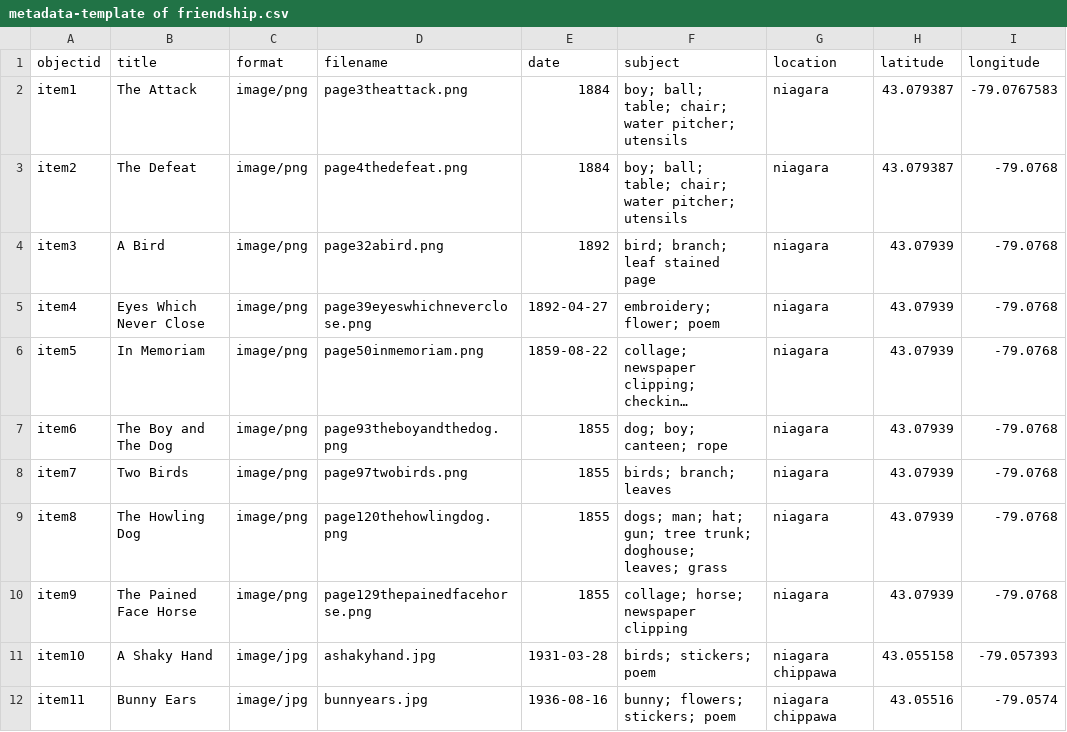
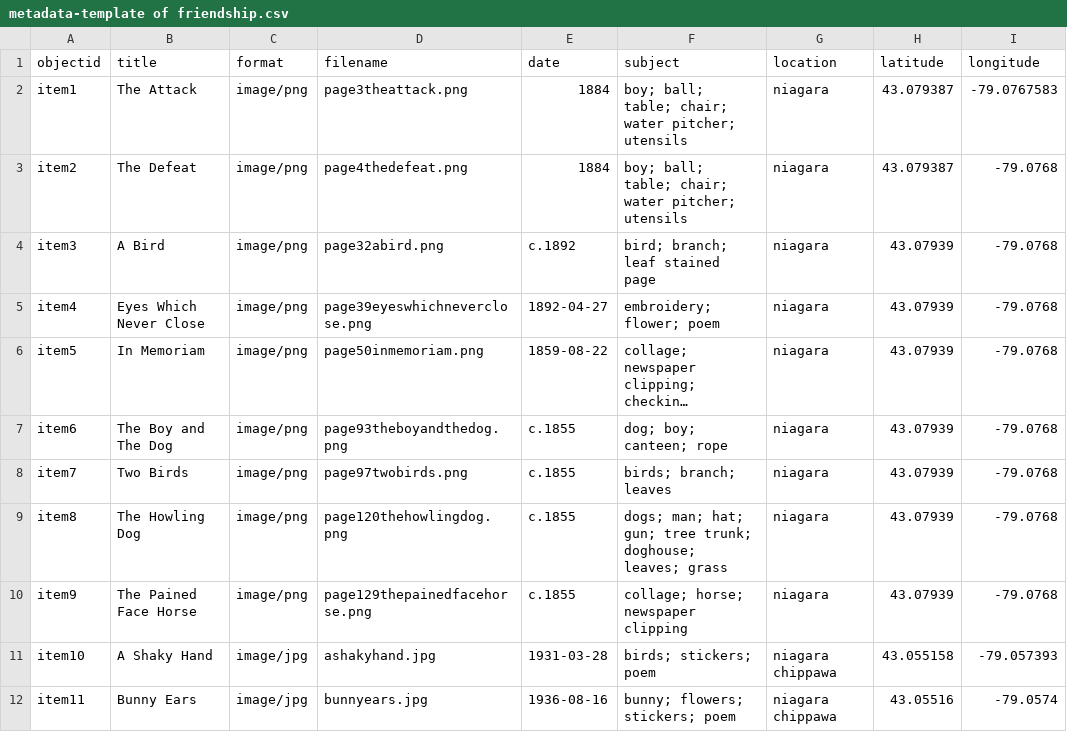
Before and after one commit to AbiSarah/A-Fond-Sigh-of-Friendship, a CSV file: _data/metadata-template of friendship.csv, drawn as a sheet; only a part is shown; long unchanged cells end in …; the diff names each change by its address in the sheet, - before the commit and + after, or states it on an @@ line.

Commit message:
Update metadata-template of friendship.csv

```diff
--- a/_data/metadata-template of friendship.csv
+++ b/_data/metadata-template of friendship.csv
-E4 (date): 1892
+E4 (date): c.1892
-E7:E10 (date): 1855
+E7:E10 (date): c.1855
```
